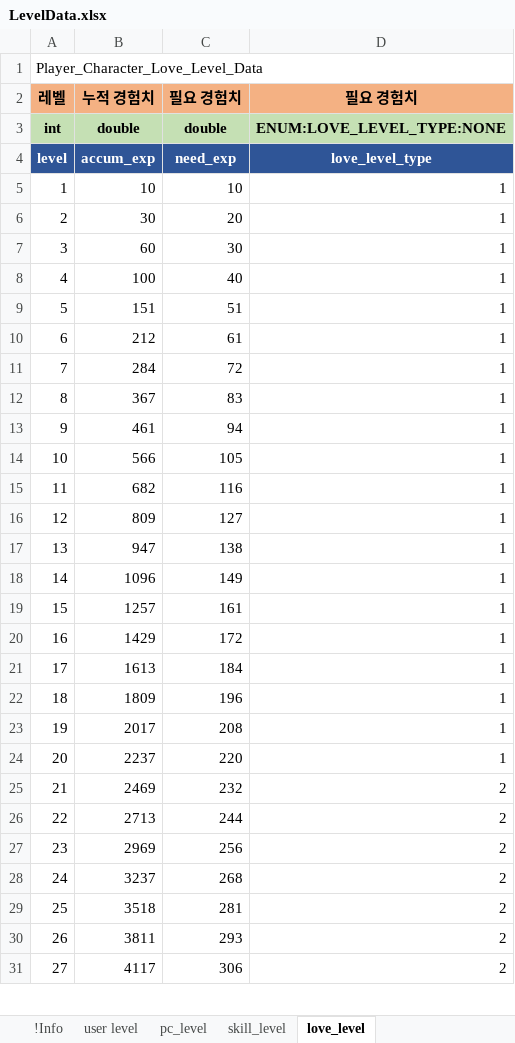
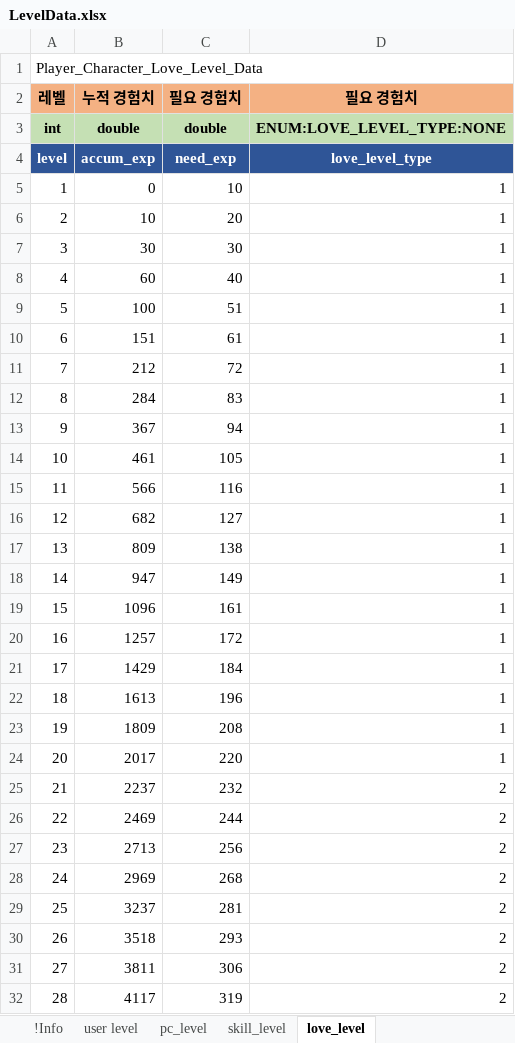
Before and after one commit to shanash/ZeroOne, an Excel workbook: Android/ExcelData/LevelData.xlsx, sheet love_level, drawn as a sheet; only a part is shown; values as stored, in another font and other column widths than the file's, no borders; addresses are those after the commit; the diff covers the shown part only; the diff names each change by its address in the sheet, - before the commit and + after, or states it on an @@ line.

Commit message:
작업

```diff
--- a/Android/ExcelData/LevelData.xlsx (sheet love_level)
+++ b/Android/ExcelData/LevelData.xlsx (sheet love_level)
+row 5: 1 | 0 | 10 | 1
@@ column A renumbered between rows 6 and 104 @@
-C6: 10
+C6: 20
-C7: 20
+C7: 30
-C8: 30
+C8: 40
-C9: 40
+C9: 51
-C10: 51
+C10: 61
-C11: 61
+C11: 72
-C12: 72
+C12: 83
-C13: 83
+C13: 94
-C14: 94
+C14: 105
-C15: 105
+C15: 116
-C16: 116
+C16: 127
-C17: 127
+C17: 138
-C18: 138
+C18: 149
-C19: 149
+C19: 161
-C20: 161
+C20: 172
-C21: 172
+C21: 184
-C22: 184
+C22: 196
-C23: 196
+C23: 208
-C24: 208
+C24: 220
-C25: 220
+C25: 232
-D25: 1
+D25: 2
-C26: 232
+C26: 244
-C27: 244
+C27: 256
-C28: 256
+C28: 268
-C29: 268
+C29: 281
-C30: 281
+C30: 293
-C31: 293
+C31: 306
-C32: 306
+C32: 319
```
Also changed, not shown: 1 removed row and 75 edited cells elsewhere in this sheet, formulas that keep their value.
